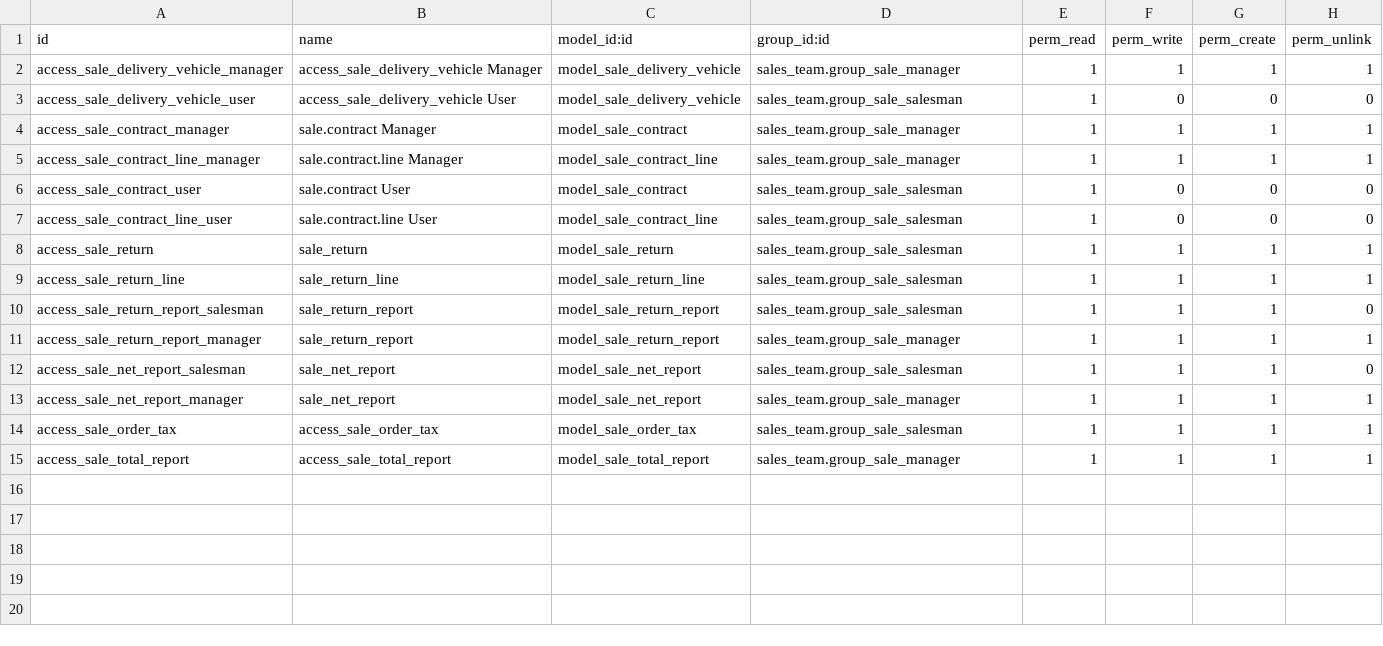
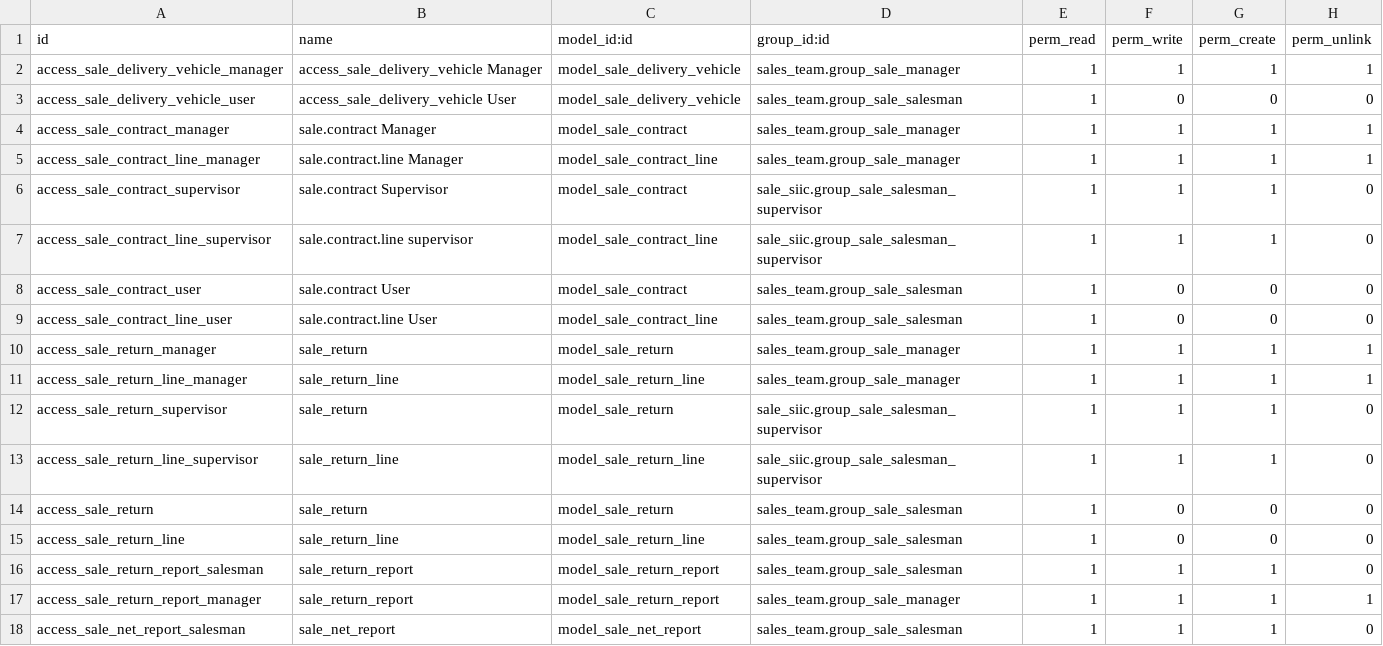
Before and after one commit to powerfulman86/sale_siic, a CSV file: security/ir.model.access.csv, drawn as a sheet; only a part is shown; the shorter side is filled out with more unchanged rows.

```diff
--- a/security/ir.model.access.csv
+++ b/security/ir.model.access.csv
@@ -5,6 +5,12 @@ access_sale_contract_manager,sale.contract Manager,model_sale_contract,sales_tea
 access_sale_contract_line_manager,sale.contract.line Manager,model_sale_contract_line,sales_team.group_sale_manager,1,1,1,1
+access_sale_contract_supervisor,sale.contract Supervisor,model_sale_contract,sale_siic.group_sale_salesman_supervisor,1,1,1,0
+access_sale_contract_line_supervisor,sale.contract.line supervisor,model_sale_contract_line,sale_siic.group_sale_salesman_supervisor,1,1,1,0
 access_sale_contract_user,sale.contract User,model_sale_contract,sales_team.group_sale_salesman,1,0,0,0
 access_sale_contract_line_user,sale.contract.line User,model_sale_contract_line,sales_team.group_sale_salesman,1,0,0,0
-access_sale_return,sale_return,model_sale_return,sales_team.group_sale_salesman,1,1,1,1
-access_sale_return_line,sale_return_line,model_sale_return_line,sales_team.group_sale_salesman,1,1,1,1
+access_sale_return_manager,sale_return,model_sale_return,sales_team.group_sale_manager,1,1,1,1
+access_sale_return_line_manager,sale_return_line,model_sale_return_line,sales_team.group_sale_manager,1,1,1,1
+access_sale_return_supervisor,sale_return,model_sale_return,sale_siic.group_sale_salesman_supervisor,1,1,1,0
+access_sale_return_line_supervisor,sale_return_line,model_sale_return_line,sale_siic.group_sale_salesman_supervisor,1,1,1,0
+access_sale_return,sale_return,model_sale_return,sales_team.group_sale_salesman,1,0,0,0
+access_sale_return_line,sale_return_line,model_sale_return_line,sales_team.group_sale_salesman,1,0,0,0
 access_sale_return_report_salesman,sale_return_report,model_sale_return_report,sales_team.group_sale_salesman,1,1,1,0
```
Also changed, not shown: 2 other files.
